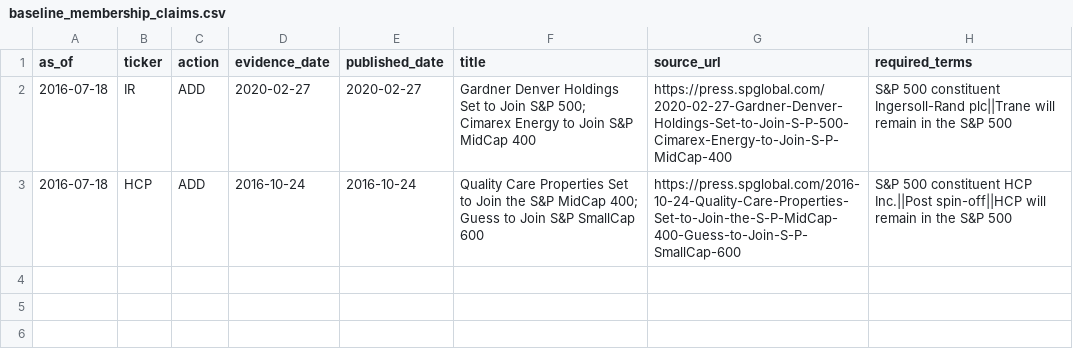
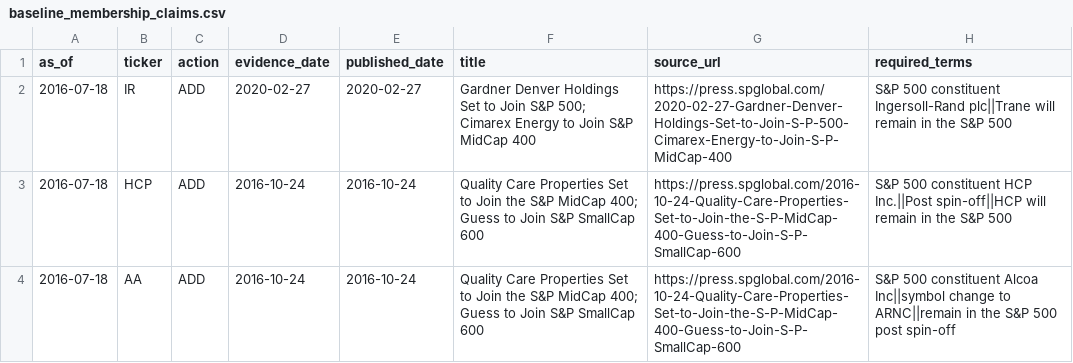
Before and after one commit to herdsignal/herdsignal, a CSV file: data/herd/baseline_membership_claims.csv, drawn as a sheet; the diff names each change by its address in the sheet, - before the commit and + after, or states it on an @@ line.

```diff
--- a/data/herd/baseline_membership_claims.csv
+++ b/data/herd/baseline_membership_claims.csv
+row 4: 2016-07-18 | AA | ADD | 2016-10-24 | 2016-10-24 | Quality Care Properties Set to Join the S&P MidCap 400; Guess to Join S&P SmallCap 600 | https://press.spglobal.com/2016-10-24-Quality-Care-Properties-Set-to-Join-the-S-P-MidCap-400-Guess-to-Join-S-P-SmallCap-600 | S&P 500 constituent Alcoa Inc||symbol change to ARNC||remain in the S&P 500 post spin-off
```
Also changed, not shown: data/herd/corporate_continuity_claims.csv, data/herd/corporate_continuity_filing_claims.csv, 3 other files.
